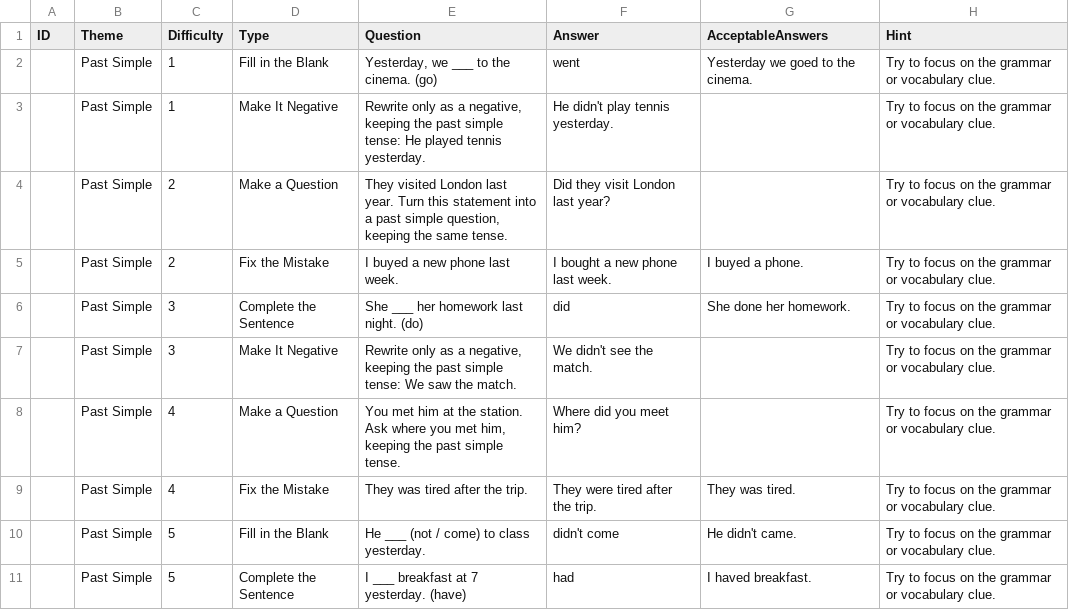
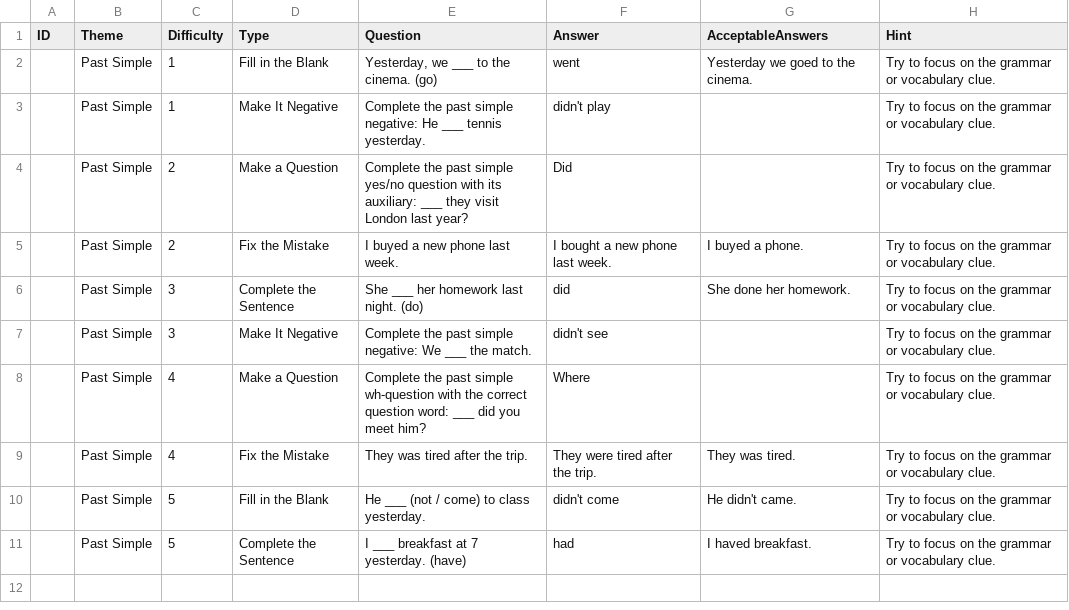
Before and after one commit to stephenfagen/english-quest, a CSV file: A2_Past_Simple.csv, drawn as a sheet.

Commit message:
Use concise answers for grammar transformations

```diff
--- a/A2_Past_Simple.csv
+++ b/A2_Past_Simple.csv
@@ -2,8 +2,8 @@
 ,Past Simple,1,Fill in the Blank,"Yesterday, we ___ to the cinema. (go)",went,Yesterday we goed to the cinema.,Try to focus on the grammar or vocabulary clue.
-,Past Simple,1,Make It Negative,"Rewrite only as a negative, keeping the past simple tense: He played tennis yesterday.",He didn't play tennis yesterday.,,Try to focus on the grammar or vocabulary clue.
-,Past Simple,2,Make a Question,"They visited London last year. Turn this statement into a past simple question, keeping the same tense.",Did they visit London last year?,,Try to focus on the grammar or vocabulary clue.
+,Past Simple,1,Make It Negative,Complete the past simple negative: He ___ tennis yesterday.,didn't play,,Try to focus on the grammar or vocabulary clue.
+,Past Simple,2,Make a Question,Complete the past simple yes/no question with its auxiliary: ___ they visit London last year?,Did,,Try to focus on the grammar or vocabulary clue.
 ,Past Simple,2,Fix the Mistake,I buyed a new phone last week.,I bought a new phone last week.,I buyed a phone.,Try to focus on the grammar or vocabulary clue.
 ,Past Simple,3,Complete the Sentence,She ___ her homework last night. (do),did,She done her homework.,Try to focus on the grammar or vocabulary clue.
-,Past Simple,3,Make It Negative,"Rewrite only as a negative, keeping the past simple tense: We saw the match.",We didn't see the match.,,Try to focus on the grammar or vocabulary clue.
-,Past Simple,4,Make a Question,"You met him at the station. Ask where you met him, keeping the past simple tense.",Where did you meet him?,,Try to focus on the grammar or vocabulary clue.
+,Past Simple,3,Make It Negative,Complete the past simple negative: We ___ the match.,didn't see,,Try to focus on the grammar or vocabulary clue.
+,Past Simple,4,Make a Question,Complete the past simple wh-question with the correct question word: ___ did you meet him?,Where,,Try to focus on the grammar or vocabulary clue.
 ,Past Simple,4,Fix the Mistake,They was tired after the trip.,They were tired after the trip.,They was tired.,Try to focus on the grammar or vocabulary clue.
```
